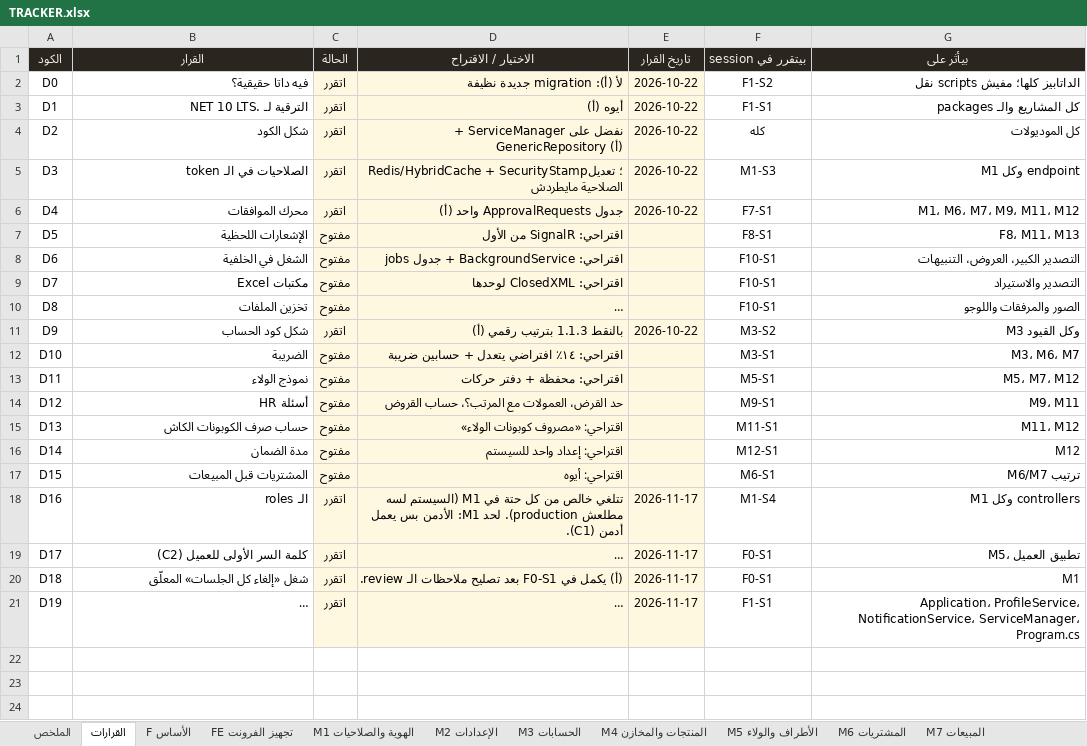
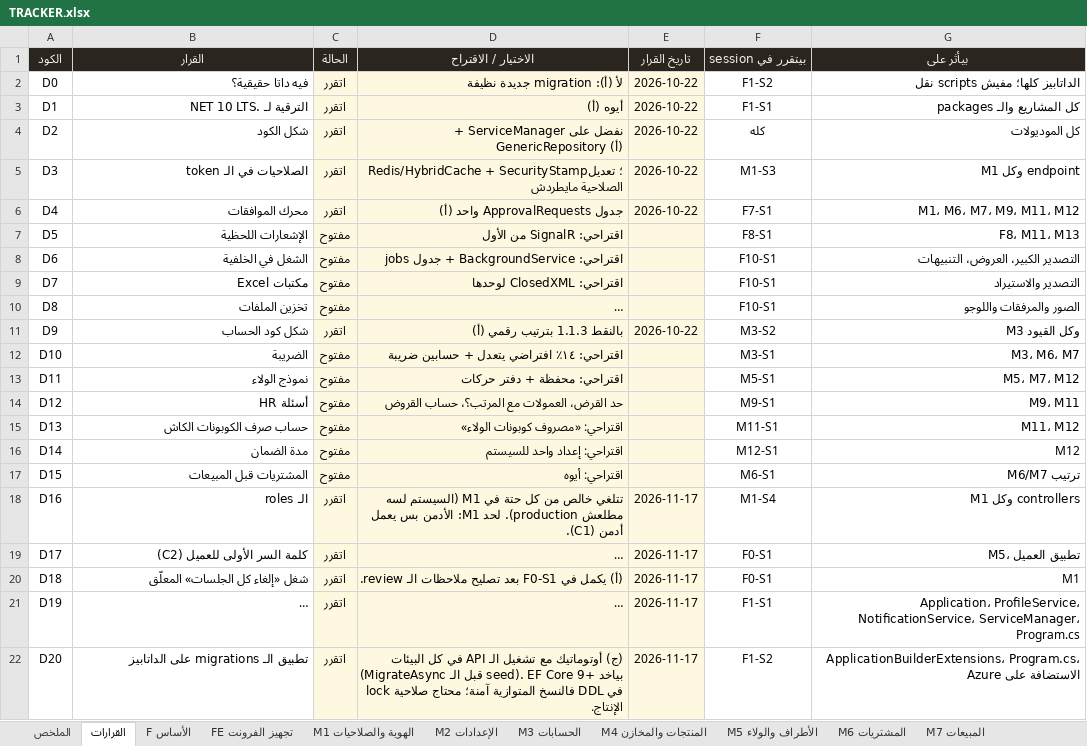
Before and after one commit to BelalMuhamed/ElsadatSearmFullyProject, an Excel workbook: Docs/docs/refactor/TRACKER.xlsx, sheet القرارات, drawn as a sheet; long unchanged cells end in …; values as stored, in another font and other column widths than the file's, no borders; conditional formats not drawn; the diff names each change by its address in the sheet, - before the commit and + after, or states it on an @@ line.

```diff
--- a/Docs/docs/refactor/TRACKER.xlsx (sheet القرارات)
+++ b/Docs/docs/refactor/TRACKER.xlsx (sheet القرارات)
+row 22: D20 | تطبيق الـ migrations على الداتابيز | اتقرر | (ج) أوتوماتيك مع تشغيل الـ API في كل البيئات (MigrateAsync قبل الـ seed). EF Core 9+ بياخد lock فالنسخ المتوازية آمنة؛ محتاج صلاحية DDL في الإنتاج. | 2026-11-17 | F1-S2 | ApplicationBuilderExtensions، Program.cs، الاستضافة على Azure
```
Also changed, not shown: sheet F الأساس, 3 other files.
